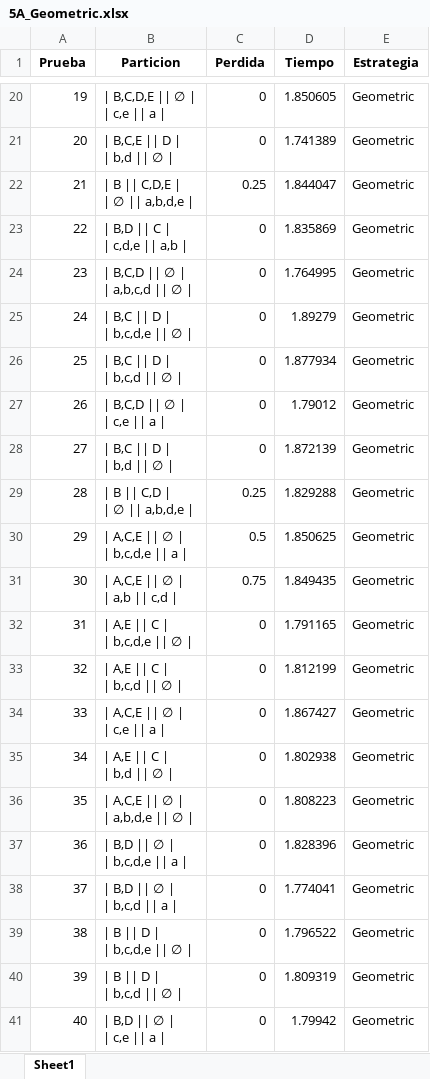
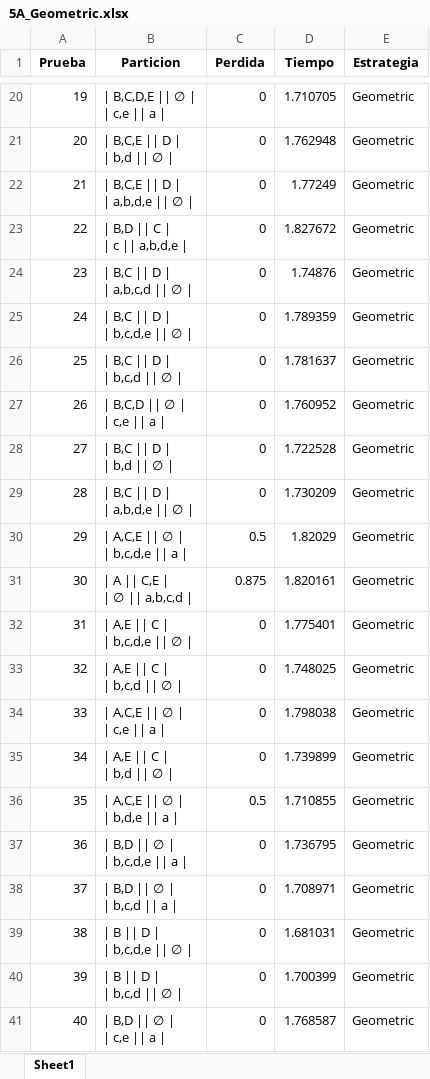
Before and after one commit to MiguelCardona11/Proyecto-final-ADA, an Excel workbook: 5A_Geometric.xlsx, sheet Sheet1, drawn as a sheet; only a part is shown, gaps mark what is left out; values as stored, in another font and other column widths than the file's, no borders; ↵ is a line break in a cell; the diff covers the shown part only; the diff names each change by its address in the sheet, - before the commit and + after, or states it on an @@ line.

Commit message:
perdida optima

```diff
--- a/5A_Geometric.xlsx (sheet Sheet1)
+++ b/5A_Geometric.xlsx (sheet Sheet1)
-D20 (Tiempo): 1.850605
+D20 (Tiempo): 1.710705
-D21 (Tiempo): 1.741389
+D21 (Tiempo): 1.762948
-B22 (Particion): | B || C,D,E | ↵ | ∅ || a,b,d,e |
+B22 (Particion): | B,C,E || D | ↵ | a,b,d,e || ∅ |
-C22 (Perdida): 0.25
+C22 (Perdida): 0
-D22 (Tiempo): 1.844047
+D22 (Tiempo): 1.77249
-B23 (Particion): | B,D || C | ↵ | c,d,e || a,b |
+B23 (Particion): | B,D || C | ↵ | c || a,b,d,e |
-D23 (Tiempo): 1.835869
+D23 (Tiempo): 1.827672
-B24 (Particion): | B,C,D || ∅ | ↵ | a,b,c,d || ∅ |
+B24 (Particion): | B,C || D | ↵ | a,b,c,d || ∅ |
-D24 (Tiempo): 1.764995
+D24 (Tiempo): 1.74876
-D25 (Tiempo): 1.89279
+D25 (Tiempo): 1.789359
-D26 (Tiempo): 1.877934
+D26 (Tiempo): 1.781637
-D27 (Tiempo): 1.79012
+D27 (Tiempo): 1.760952
-D28 (Tiempo): 1.872139
+D28 (Tiempo): 1.722528
-B29 (Particion): | B || C,D | ↵ | ∅ || a,b,d,e |
+B29 (Particion): | B,C || D | ↵ | a,b,d,e || ∅ |
-C29 (Perdida): 0.25
+C29 (Perdida): 0
-D29 (Tiempo): 1.829288
+D29 (Tiempo): 1.730209
-D30 (Tiempo): 1.850625
+D30 (Tiempo): 1.82029
-B31 (Particion): | A,C,E || ∅ | ↵ | a,b || c,d |
+B31 (Particion): | A || C,E | ↵ | ∅ || a,b,c,d |
-C31 (Perdida): 0.75
+C31 (Perdida): 0.875
-D31 (Tiempo): 1.849435
+D31 (Tiempo): 1.820161
-D32 (Tiempo): 1.791165
+D32 (Tiempo): 1.775401
-D33 (Tiempo): 1.812199
+D33 (Tiempo): 1.748025
-D34 (Tiempo): 1.867427
+D34 (Tiempo): 1.798038
-D35 (Tiempo): 1.802938
+D35 (Tiempo): 1.739899
-B36 (Particion): | A,C,E || ∅ | ↵ | a,b,d,e || ∅ |
+B36 (Particion): | A,C,E || ∅ | ↵ | b,d,e || a |
-C36 (Perdida): 0
+C36 (Perdida): 0.5
-D36 (Tiempo): 1.808223
+D36 (Tiempo): 1.710855
-D37 (Tiempo): 1.828396
+D37 (Tiempo): 1.736795
-D38 (Tiempo): 1.774041
+D38 (Tiempo): 1.708971
-D39 (Tiempo): 1.796522
+D39 (Tiempo): 1.681031
-D40 (Tiempo): 1.809319
+D40 (Tiempo): 1.700399
-D41 (Tiempo): 1.79942
+D41 (Tiempo): 1.768587
```
Also changed, not shown: 49 edited cells elsewhere in this sheet, 4 other files.
